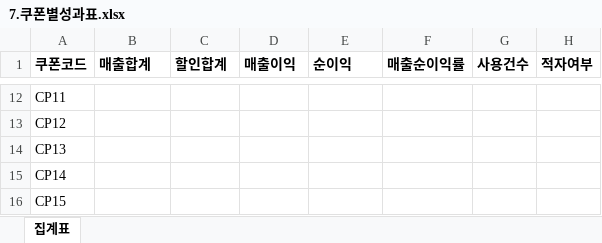
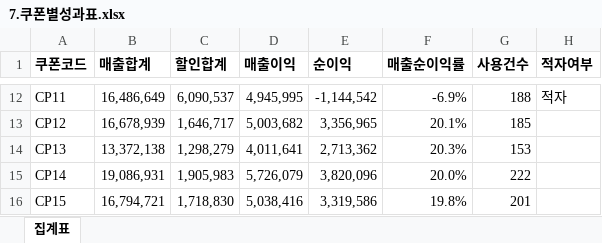
Before and after one commit to NodeRand/catch-up-ax-class, an Excel workbook: AX 직무 역량검사_강의자료(+실습대상)/3강/7.쿠폰별성과표.xlsx, sheet 집계표, drawn as a sheet; only a part is shown, gaps mark what is left out; values as stored, in another font and other column widths than the file's, no borders; the diff covers the shown part only; the diff names each change by its address in the sheet, - before the commit and + after, or states it on an @@ line.

```diff
--- a/AX 직무 역량검사_강의자료(+실습대상)/3강/7.쿠폰별성과표.xlsx (sheet 집계표)
+++ b/AX 직무 역량검사_강의자료(+실습대상)/3강/7.쿠폰별성과표.xlsx (sheet 집계표)
-B12 (매출합계): (empty)
+B12 (매출합계): 16,486,649
-C12 (할인합계): (empty)
+C12 (할인합계): 6,090,537
-D12 (매출이익): (empty)
+D12 (매출이익): 4,945,995
-E12 (순이익): (empty)
+E12 (순이익): -1,144,542
-F12 (매출순이익률): (empty)
+F12 (매출순이익률): -6.9%
-G12 (사용건수): (empty)
+G12 (사용건수): 188
-H12 (적자여부): (empty)
+H12 (적자여부): 적자
-B13 (매출합계): (empty)
+B13 (매출합계): 16,678,939
-C13 (할인합계): (empty)
+C13 (할인합계): 1,646,717
-D13 (매출이익): (empty)
+D13 (매출이익): 5,003,682
-E13 (순이익): (empty)
+E13 (순이익): 3,356,965
-F13 (매출순이익률): (empty)
+F13 (매출순이익률): 20.1%
-G13 (사용건수): (empty)
+G13 (사용건수): 185
-B14 (매출합계): (empty)
+B14 (매출합계): 13,372,138
-C14 (할인합계): (empty)
+C14 (할인합계): 1,298,279
-D14 (매출이익): (empty)
+D14 (매출이익): 4,011,641
-E14 (순이익): (empty)
+E14 (순이익): 2,713,362
-F14 (매출순이익률): (empty)
+F14 (매출순이익률): 20.3%
-G14 (사용건수): (empty)
+G14 (사용건수): 153
-B15 (매출합계): (empty)
+B15 (매출합계): 19,086,931
-C15 (할인합계): (empty)
+C15 (할인합계): 1,905,983
-D15 (매출이익): (empty)
+D15 (매출이익): 5,726,079
-E15 (순이익): (empty)
+E15 (순이익): 3,820,096
-F15 (매출순이익률): (empty)
+F15 (매출순이익률): 20.0%
-G15 (사용건수): (empty)
+G15 (사용건수): 222
-B16 (매출합계): (empty)
+B16 (매출합계): 16,794,721
-C16 (할인합계): (empty)
+C16 (할인합계): 1,718,830
-D16 (매출이익): (empty)
+D16 (매출이익): 5,038,416
-E16 (순이익): (empty)
+E16 (순이익): 3,319,586
-F16 (매출순이익률): (empty)
+F16 (매출순이익률): 19.8%
-G16 (사용건수): (empty)
+G16 (사용건수): 201
```
Also changed, not shown: 241 edited cells elsewhere in this sheet, 2 other files.
